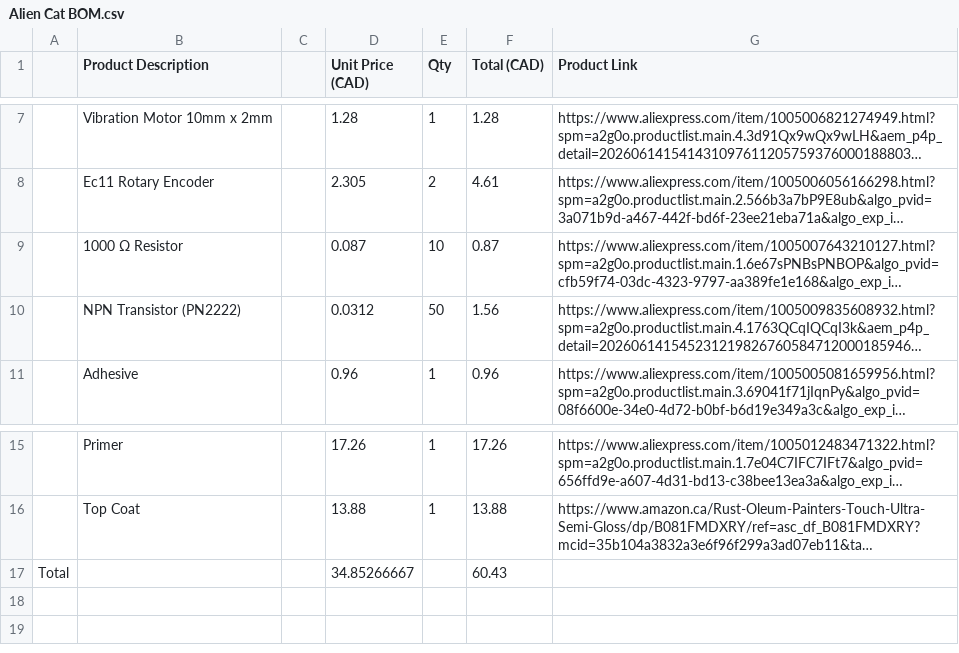
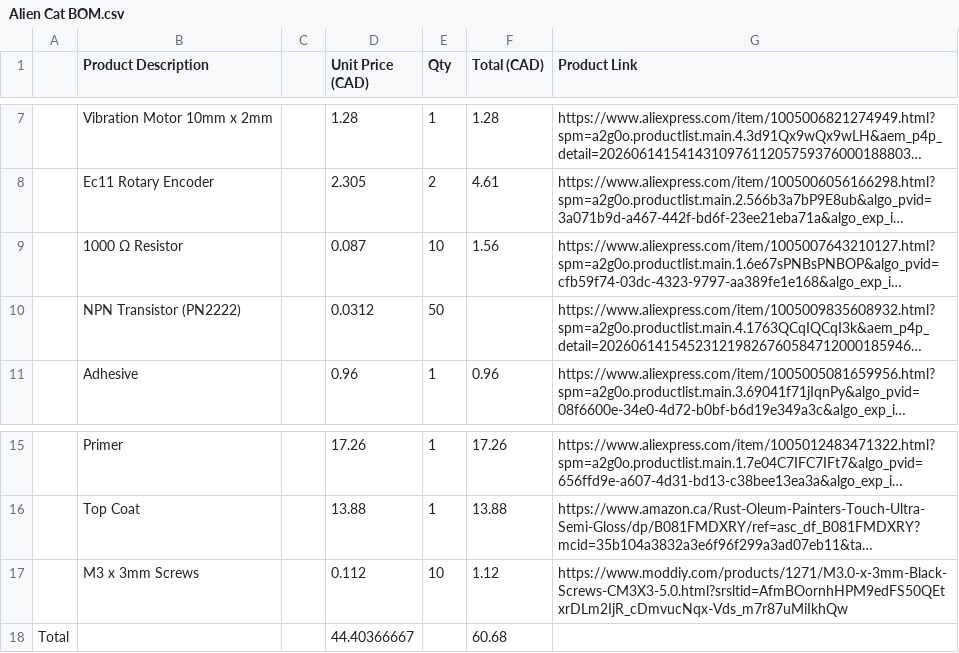
Before and after one commit to Stwikey/alien-kitty, a CSV file: Alien Cat BOM.csv, drawn as a sheet; only a part is shown, gaps mark what is left out; long unchanged cells end in …; removed rows and columns are numbered as before the commit, all else as after; the diff names each change by its address in the sheet, - before the commit and + after, or states it on an @@ line.

```diff
--- a/Alien Cat BOM.csv
+++ b/Alien Cat BOM.csv
-F9 (Total (CAD)): 0.87
+F9 (Total (CAD)): 1.56
-F10 (Total (CAD)): 1.56
+F10 (Total (CAD)): (empty)
-row 17: Total |  |  | 34.85266667 |  | 60.43
+row 17:  | M3 x 3mm Screws |  | 0.112 | 10 | 1.12 | https://www.moddiy.com/products/1271/M3.0-x-3mm-Black-Screws-CM3X3-5.0.html?srsltid=AfmBOornhHPM9edFS50QEtxrDLm2IjR_cDmvucNqx-Vds_m7r87uMiIkhQw
+row 18: Total |  |  | 44.40366667 |  | 60.68
```
Also changed, not shown: 1 other file.
